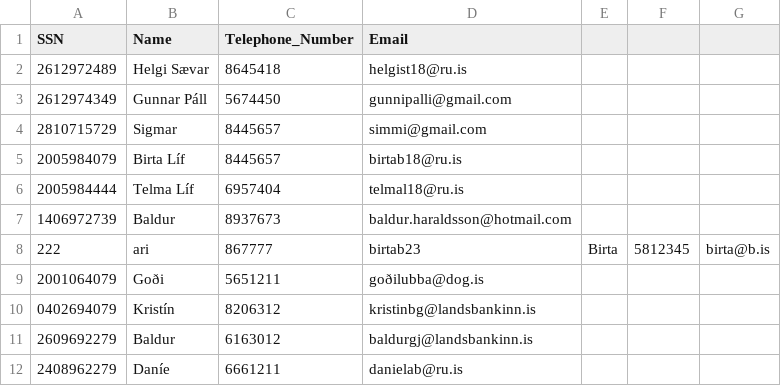
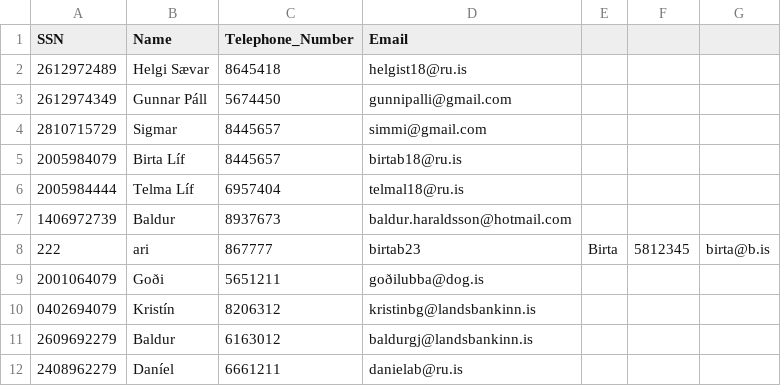
Before and after one commit to Birtab18/The_Car_Rental, a CSV file: data/customers.csv, drawn as a sheet.

```diff
--- a/data/customers.csv
+++ b/data/customers.csv
@@ -11,2 +11,2 @@ SSN,Name,Telephone_Number,Email
 2609692279,Baldur,6163012,baldurgj@landsbankinn.is
-2408962279,Daníe,6661211,danielab@ru.is
+2408962279,Daníel,6661211,danielab@ru.is
```
Also changed, not shown: 4 other files.
